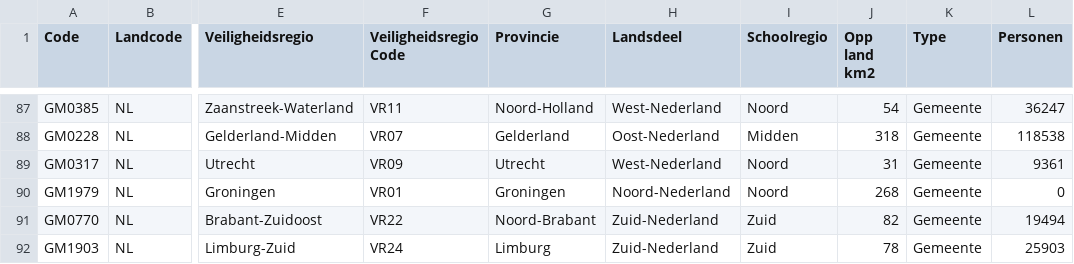
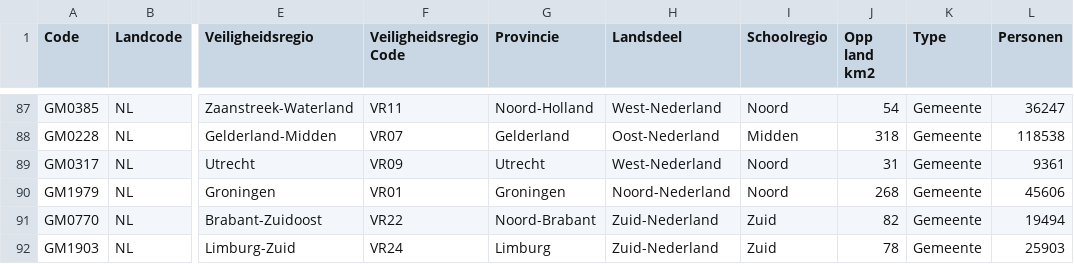
Before and after one commit to Corona-Locator-Nederland/corona-locator-nederland, a CSV file: gemeenten.csv, drawn as a sheet; only a part is shown, gaps mark what is left out; the diff names each change by its address in the sheet, - before the commit and + after, or states it on an @@ line.

Commit message:
Update gemeenten.csv

```diff
--- a/gemeenten.csv
+++ b/gemeenten.csv
-L90 (Personen): 0
+L90 (Personen): 45606
```
